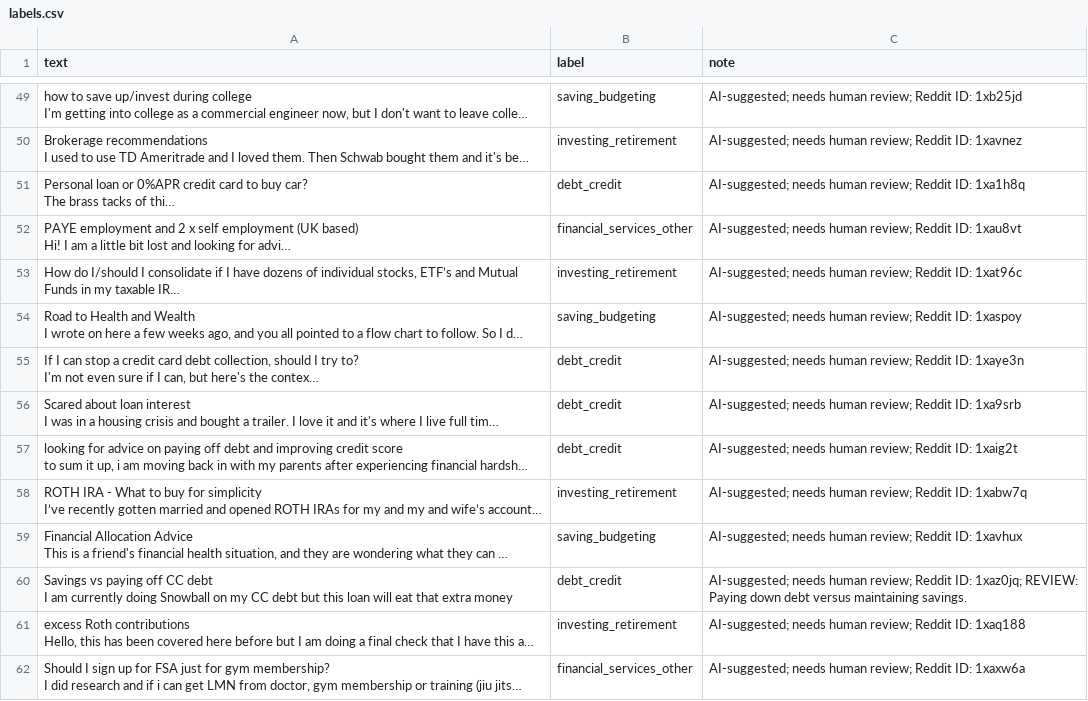
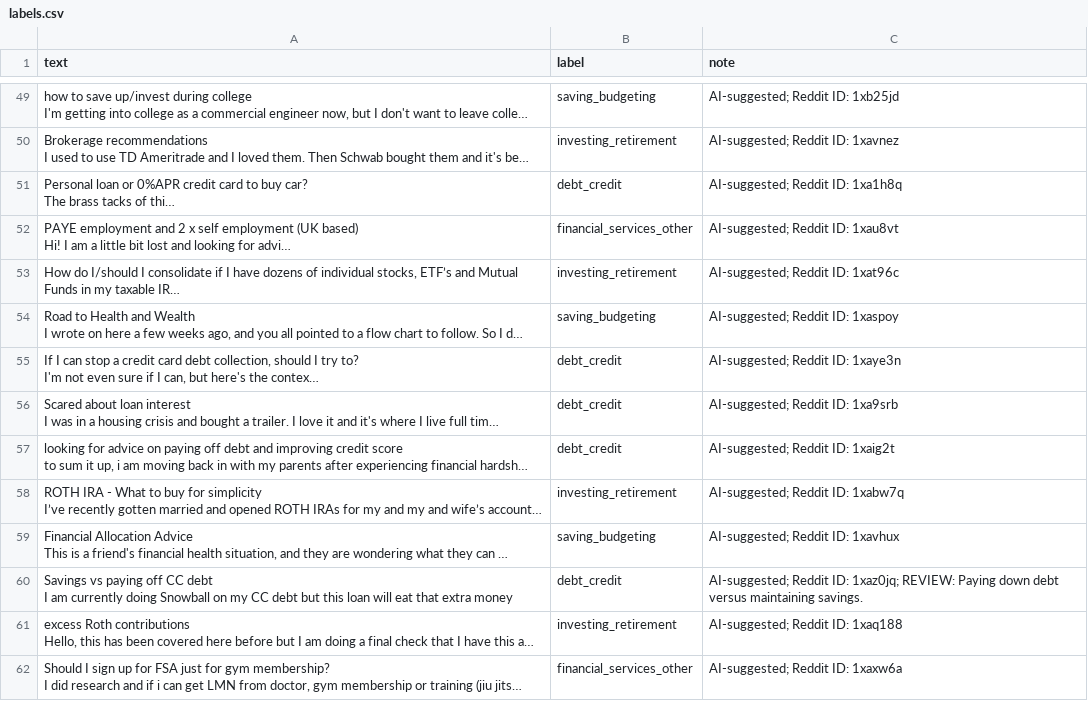
Before and after one commit to Deek9399/ai201-project3-takemeter-starter-v2026, a CSV file: labels.csv, drawn as a sheet; only a part is shown, gaps mark what is left out; long unchanged cells end in …; the diff covers the shown part only; the diff names each change by its address in the sheet, - before the commit and + after, or states it on an @@ line.

```diff
--- a/labels.csv
+++ b/labels.csv
-C49 (note): AI-suggested; needs human review; Reddit ID: 1xb25jd
+C49 (note): AI-suggested; Reddit ID: 1xb25jd
-C50 (note): AI-suggested; needs human review; Reddit ID: 1xavnez
+C50 (note): AI-suggested; Reddit ID: 1xavnez
-C51 (note): AI-suggested; needs human review; Reddit ID: 1xa1h8q
+C51 (note): AI-suggested; Reddit ID: 1xa1h8q
-C52 (note): AI-suggested; needs human review; Reddit ID: 1xau8vt
+C52 (note): AI-suggested; Reddit ID: 1xau8vt
-C53 (note): AI-suggested; needs human review; Reddit ID: 1xat96c
+C53 (note): AI-suggested; Reddit ID: 1xat96c
-C54 (note): AI-suggested; needs human review; Reddit ID: 1xaspoy
+C54 (note): AI-suggested; Reddit ID: 1xaspoy
-C55 (note): AI-suggested; needs human review; Reddit ID: 1xaye3n
+C55 (note): AI-suggested; Reddit ID: 1xaye3n
-C56 (note): AI-suggested; needs human review; Reddit ID: 1xa9srb
+C56 (note): AI-suggested; Reddit ID: 1xa9srb
-C57 (note): AI-suggested; needs human review; Reddit ID: 1xaig2t
+C57 (note): AI-suggested; Reddit ID: 1xaig2t
-C58 (note): AI-suggested; needs human review; Reddit ID: 1xabw7q
+C58 (note): AI-suggested; Reddit ID: 1xabw7q
-C59 (note): AI-suggested; needs human review; Reddit ID: 1xavhux
+C59 (note): AI-suggested; Reddit ID: 1xavhux
-C60 (note): AI-suggested; needs human review; Reddit ID:…
+C60 (note): AI-suggested; Reddit ID:…
-C61 (note): AI-suggested; needs human review; Reddit ID: 1xaq188
+C61 (note): AI-suggested; Reddit ID: 1xaq188
-C62 (note): AI-suggested; needs human review; Reddit ID: 1xaxw6a
+C62 (note): AI-suggested; Reddit ID: 1xaxw6a
```
Also changed, not shown: 166 edited cells elsewhere in this file, 1 other file.
